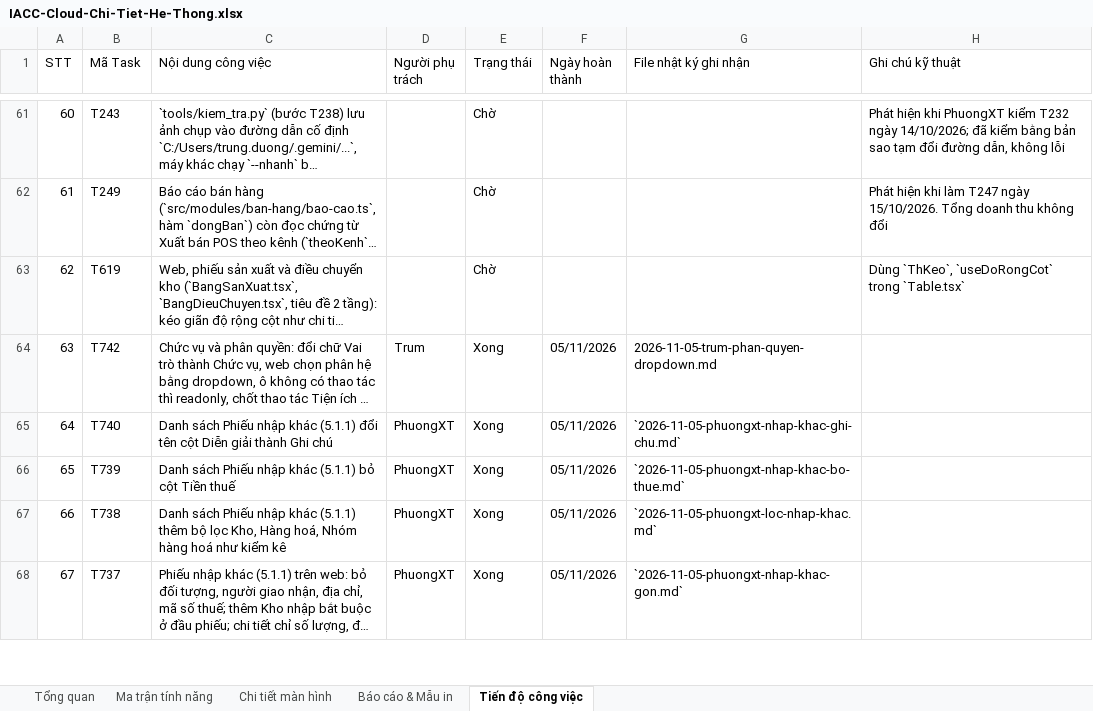
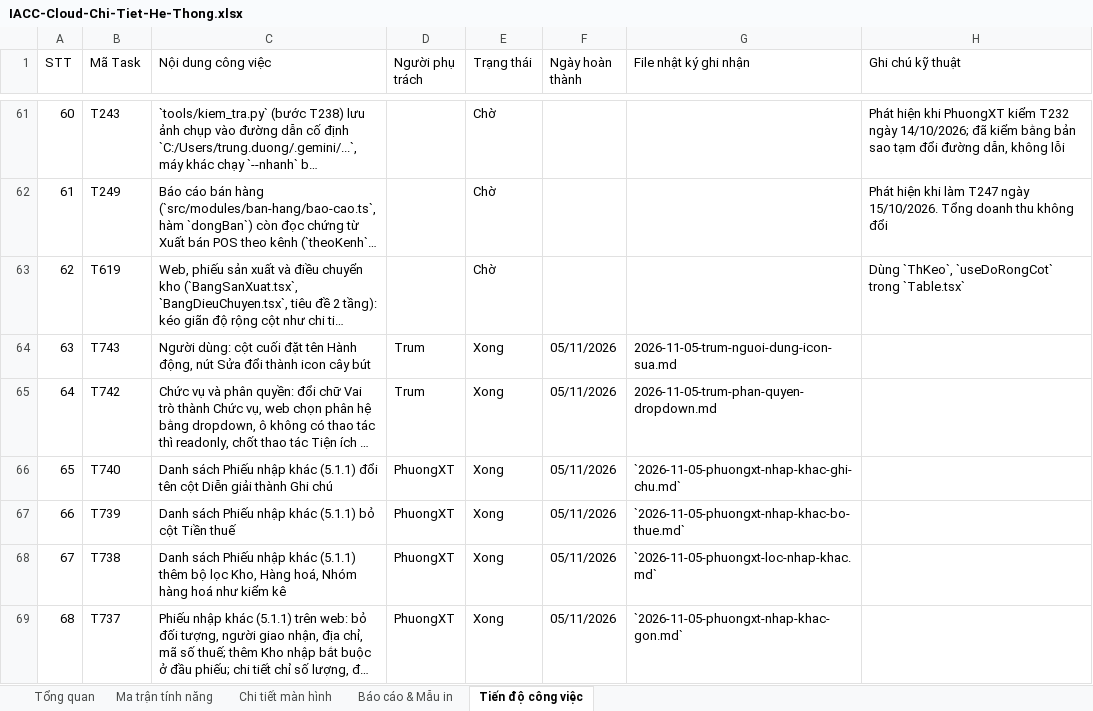
Before and after one commit to trungkhanhduong93/iaccdemo, an Excel workbook: docs/IACC-Cloud-Chi-Tiet-He-Thong.xlsx, sheet Tiến độ công việc, drawn as a sheet; only a part is shown, gaps mark what is left out; long unchanged cells end in …; values as stored, in another font and other column widths than the file's, no cell formats; addresses are those after the commit; the diff names each change by its address in the sheet, - before the commit and + after, or states it on an @@ line.

```diff
--- a/docs/IACC-Cloud-Chi-Tiet-He-Thong.xlsx (sheet Tiến độ công việc)
+++ b/docs/IACC-Cloud-Chi-Tiet-He-Thong.xlsx (sheet Tiến độ công việc)
+row 64: 63 | T743 | Người dùng: cột cuối đặt tên Hành động, nút Sửa đổi thành icon cây bút | Trum | Xong | 05/11/2026 | 2026-11-05-trum-nguoi-dung-icon-sua.md
@@ column A (STT) renumbered from row 65 down @@
```
Also changed, not shown: sheet Tổng quan, cell formats, 6 other files.
